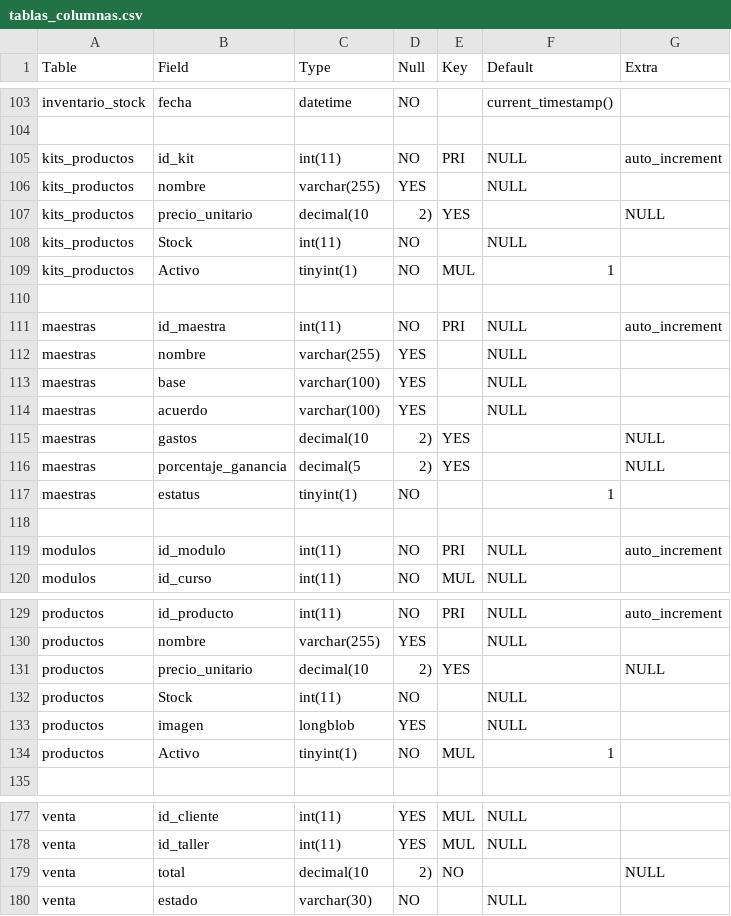
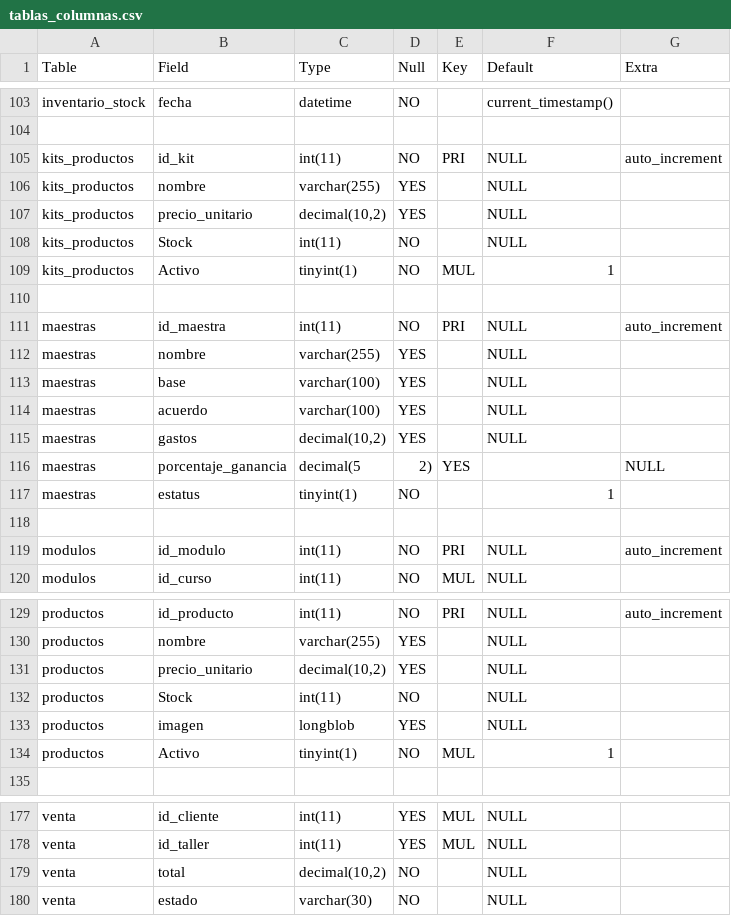
Before and after one commit to CesarHdz22/DoSpa, a CSV file: bd/tablas_columnas.csv, drawn as a sheet; only a part is shown, gaps mark what is left out; the diff covers the shown part only.

```diff
--- a/bd/tablas_columnas.csv
+++ b/bd/tablas_columnas.csv
@@ -106,3 +106,3 @@ kits_productos,id_kit,int(11),NO,PRI,NULL,auto_increment
 kits_productos,nombre,varchar(255),YES,,NULL,
-kits_productos,precio_unitario,decimal(10,2),YES,,NULL
+kits_productos,precio_unitario,"decimal(10,2)",YES,,NULL
 kits_productos,Stock,int(11),NO,,NULL,
@@ -114,3 +114,3 @@ maestras,base,varchar(100),YES,,NULL,
 maestras,acuerdo,varchar(100),YES,,NULL,
-maestras,gastos,decimal(10,2),YES,,NULL
+maestras,gastos,"decimal(10,2)",YES,,NULL
 maestras,porcentaje_ganancia,decimal(5,2),YES,,NULL
@@ -130,3 +130,3 @@ productos,id_producto,int(11),NO,PRI,NULL,auto_increment
 productos,nombre,varchar(255),YES,,NULL,
-productos,precio_unitario,decimal(10,2),YES,,NULL
+productos,precio_unitario,"decimal(10,2)",YES,,NULL
 productos,Stock,int(11),NO,,NULL,
@@ -178,3 +178,3 @@ venta,id_cliente,int(11),YES,MUL,NULL,
 venta,id_taller,int(11),YES,MUL,NULL,
-venta,total,decimal(10,2),NO,,NULL
+venta,total,"decimal(10,2)",NO,,NULL
 venta,estado,varchar(30),NO,,NULL,
```
Also changed, not shown: 55 edited cells elsewhere in this file.
